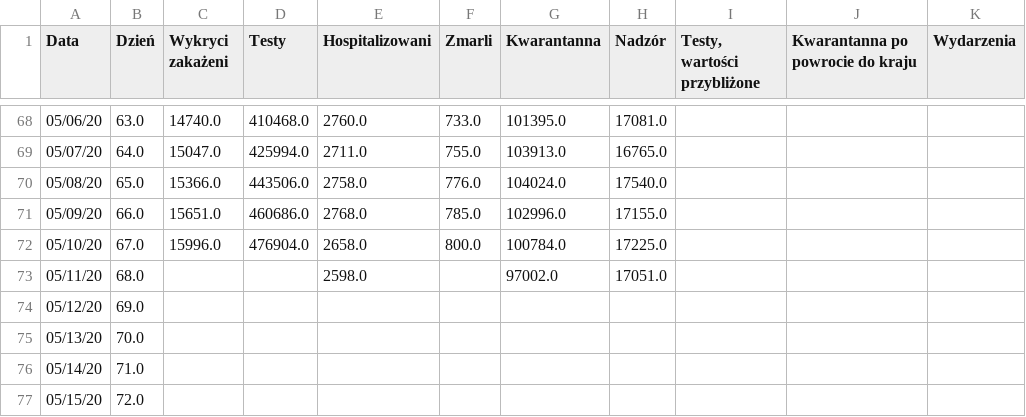
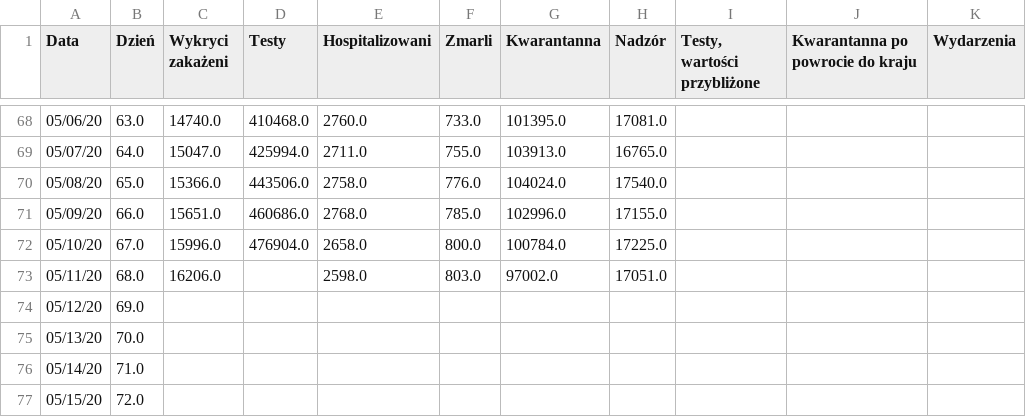
Before and after one commit to anuszka/COVID-19-MZ_GOV_PL, a CSV file: data/cor.2020.05.11.csv, drawn as a sheet; only a part is shown, gaps mark what is left out; the diff names each change by its address in the sheet, - before the commit and + after, or states it on an @@ line.

Commit message:
update

```diff
--- a/data/cor.2020.05.11.csv
+++ b/data/cor.2020.05.11.csv
-C73 (Wykryci zakażeni): (empty)
+C73 (Wykryci zakażeni): 16206.0
-F73 (Zmarli): (empty)
+F73 (Zmarli): 803.0
```
